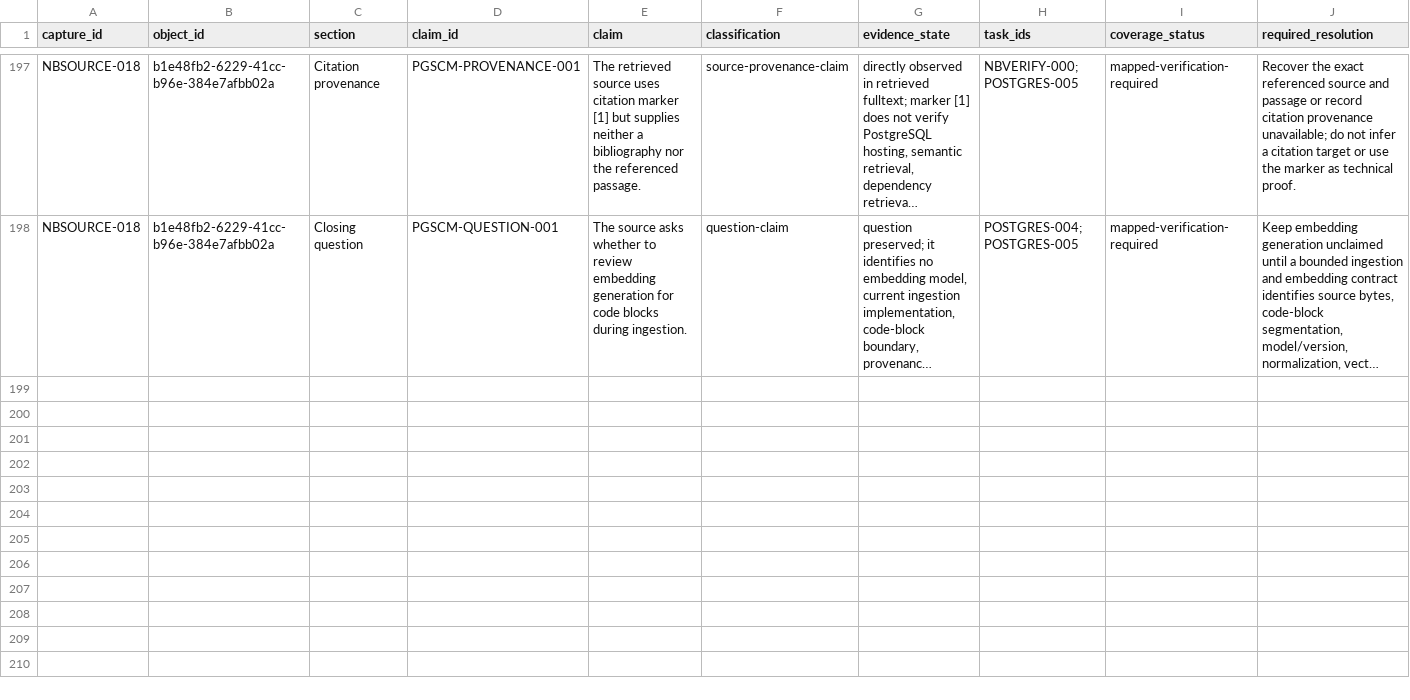
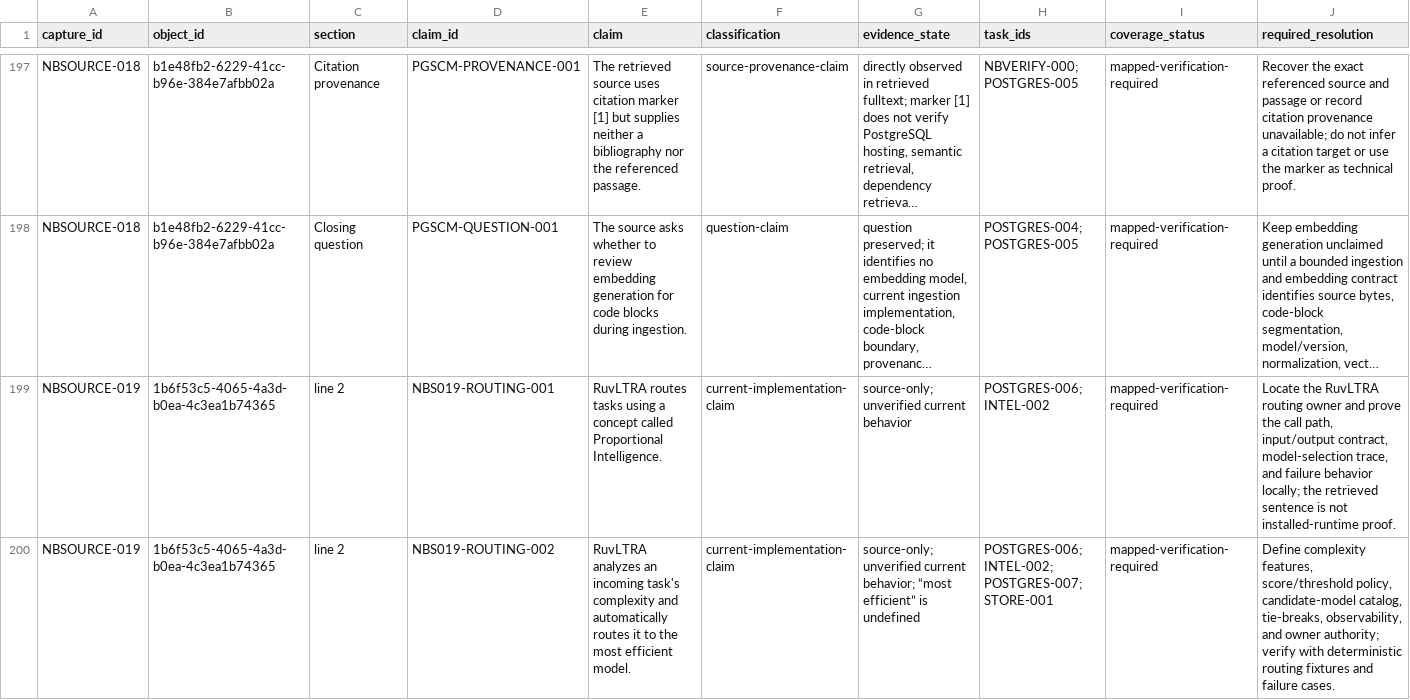
Before and after one commit to FlexNetOS/lifeos, a CSV file: planning-spine-v0/generated/notebooklm_source_claims.source.csv, drawn as a sheet; only a part is shown, gaps mark what is left out; long unchanged cells end in …; the diff covers the shown part only; the diff names each change by its address in the sheet, - before the commit and + after, or states it on an @@ line.

Commit message:
planning-spine: capture NotebookLM source 019

```diff
--- a/planning-spine-v0/generated/notebooklm_source_claims.source.csv
+++ b/planning-spine-v0/generated/notebooklm_source_claims.source.csv
+row 199: NBSOURCE-019 | 1b6f53c5-4065-4a3d-b0ea-4c3ea1b74365 | line 2 | NBS019-ROUTING-001 | RuvLTRA routes tasks using a concept called Proportional Intelligence. | current-implementation-claim | source-only; unverified current behavior | POSTGRES-006; INTEL-002 | mapped-verification-required | Locate the RuvLTRA routing owner and prove the call path, input/output contract, model-selection trace, and failure behavior locally; the retrieved sentence is not installed-runtime proof.
+row 200: NBSOURCE-019 | 1b6f53c5-4065-4a3d-b0ea-4c3ea1b74365 | line 2 | NBS019-ROUTING-002 | RuvLTRA analyzes an incoming task's complexity and automatically routes it to the most efficient model. | current-implementation-claim | source-only; unverified current behavior; “most efficient” is undefined | POSTGRES-006; INTEL-002; POSTGRES-007; STORE-001 | mapped-verification-required | Define complexity features, score/threshold policy, candidate-model catalog, tie-breaks, observability, and owner authority; verify with deterministic routing fixtures and failure cases.
```
Also changed, not shown: 6 added rows elsewhere in this file, planning-spine-v0/generated/current_state_gap.source.csv, planning-spine-v0/generated/notebooklm_claim_evidence.source.csv, 17 other files.
